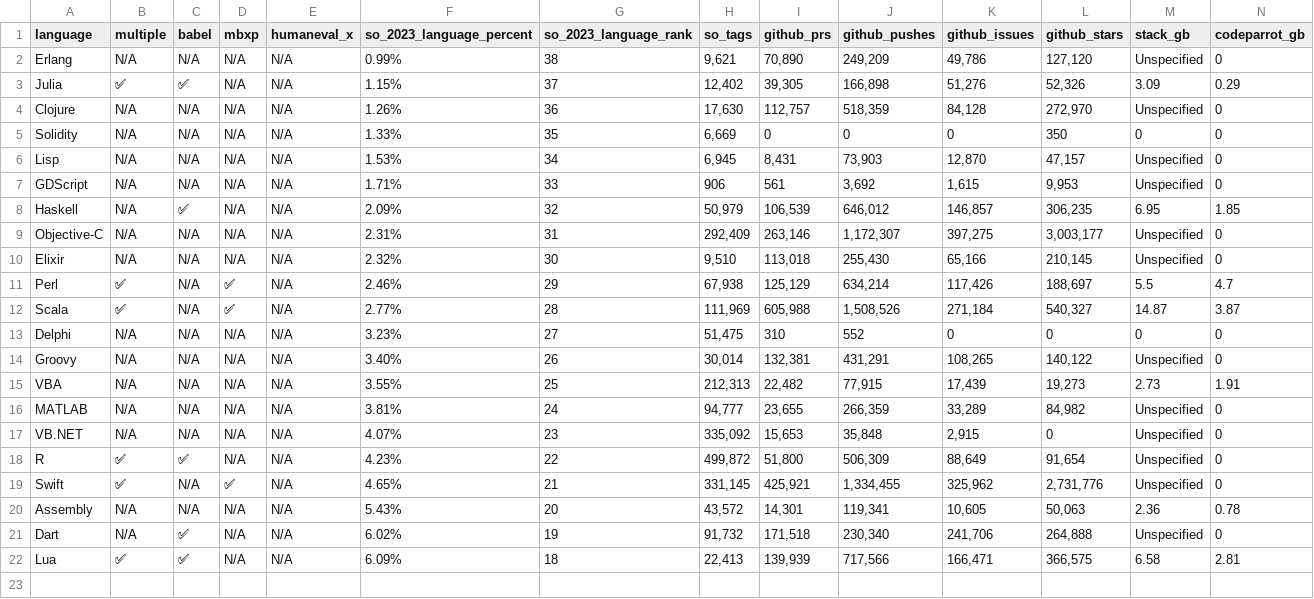
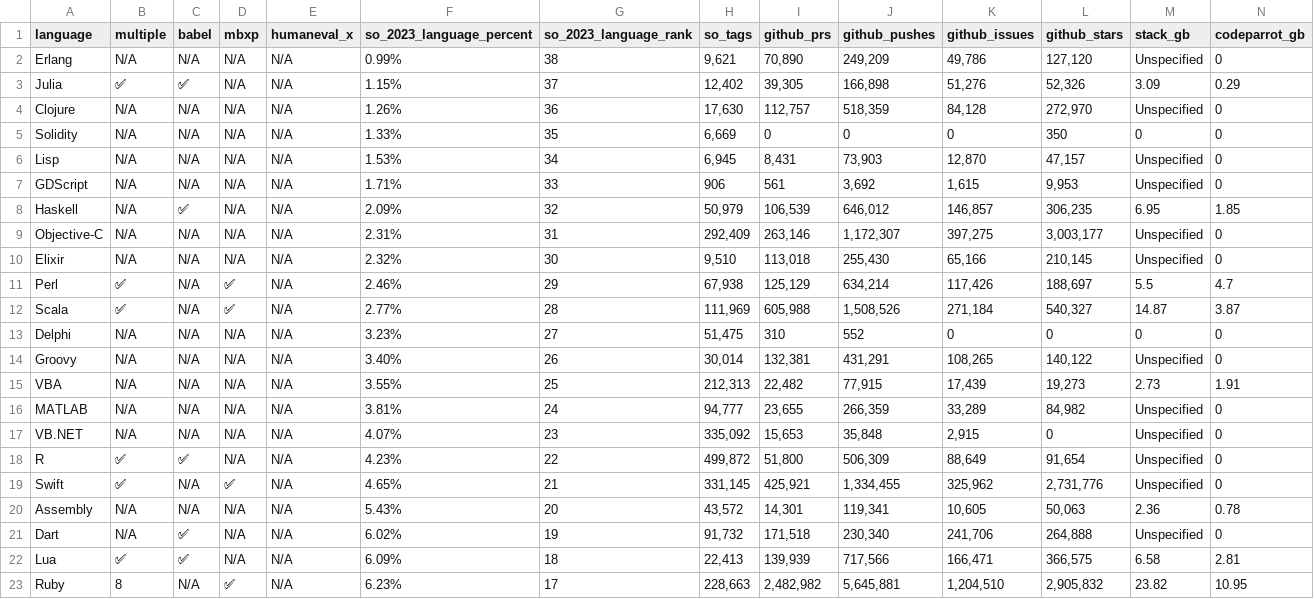
Before and after one commit to HashX-Vault/continue-ai, a CSV file: docs/docs/languages/languages.csv, drawn as a sheet; only a part is shown; rows hold the shown columns only; the diff names each change by its address in the sheet, - before the commit and + after, or states it on an @@ line.

Commit message:
add ruby

```diff
--- a/docs/docs/languages/languages.csv
+++ b/docs/docs/languages/languages.csv
+row 23: Ruby | 8 | N/A | ✅ | N/A | 6.23% | 17 | 228,663 | 2,482,982 | 5,645,881 | 1,204,510 | 2,905,832 | 23.82 | 10.95
```
Also changed, not shown: 1 other file.
